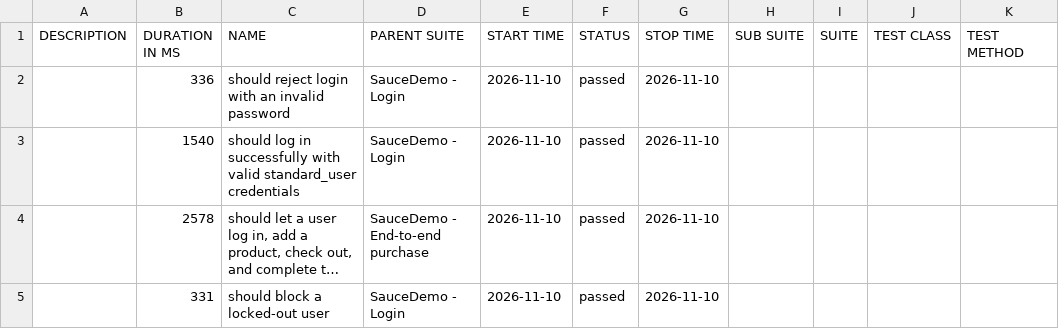
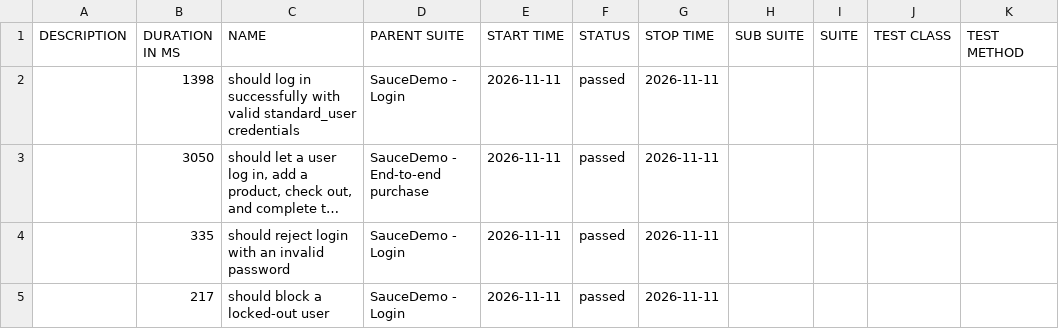
Before and after one commit to Anusha-ai2021/wdio-production-framework, a CSV file: data/suites.csv, drawn as a sheet; long unchanged cells end in …; removed rows and columns are numbered as before the commit, all else as after; the diff names each change by its address in the sheet, - before the commit and + after, or states it on an @@ line.

```diff
--- a/data/suites.csv
+++ b/data/suites.csv
-row 2:  | 336 | should reject login with an invalid password | SauceDemo - Login | 2026-11-10 | passed | 2026-11-10
-B2 (DURATION IN MS): 1540
+B2 (DURATION IN MS): 1398
-E2:E3 (START TIME): 2026-11-10
+E2:E3 (START TIME): 2026-11-11
-G2:G3 (STOP TIME): 2026-11-10
+G2:G3 (STOP TIME): 2026-11-11
-B3 (DURATION IN MS): 2578
+B3 (DURATION IN MS): 3050
+row 4:  | 335 | should reject login with an invalid password | SauceDemo - Login | 2026-11-11 | passed | 2026-11-11
-B5 (DURATION IN MS): 331
+B5 (DURATION IN MS): 217
-E5 (START TIME): 2026-11-10
+E5 (START TIME): 2026-11-11
-G5 (STOP TIME): 2026-11-10
+G5 (STOP TIME): 2026-11-11
```
Also changed, not shown: 39 other files.
